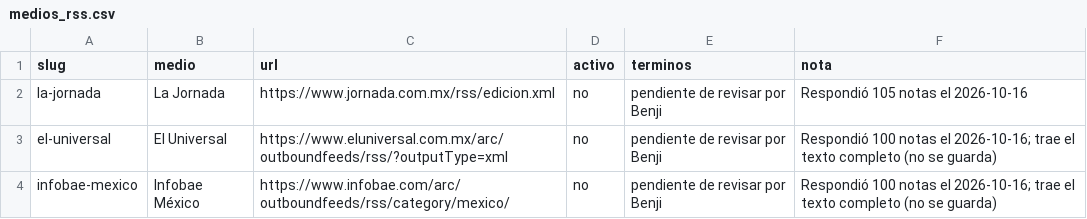
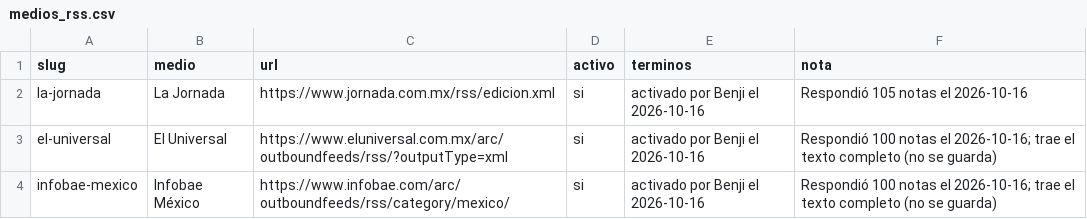
Before and after one commit to bbenji444/Oraculo, a CSV file: fuentes/medios_rss.csv, drawn as a sheet.

```diff
--- a/fuentes/medios_rss.csv
+++ b/fuentes/medios_rss.csv
@@ -1,4 +1,4 @@
 slug,medio,url,activo,terminos,nota
-la-jornada,La Jornada,https://www.jornada.com.mx/rss/edicion.xml,no,pendiente de revisar por Benji,Respondió 105 notas el 2026-10-16
-el-universal,El Universal,https://www.eluniversal.com.mx/arc/outboundfeeds/rss/?outputType=xml,no,pendiente de revisar por Benji,Respondió 100 notas el 2026-10-16; trae el texto completo (no se guarda)
-infobae-mexico,Infobae México,https://www.infobae.com/arc/outboundfeeds/rss/category/mexico/,no,pendiente de revisar por Benji,Respondió 100 notas el 2026-10-16; trae el texto completo (no se guarda)
+la-jornada,La Jornada,https://www.jornada.com.mx/rss/edicion.xml,si,activado por Benji el 2026-10-16,Respondió 105 notas el 2026-10-16
+el-universal,El Universal,https://www.eluniversal.com.mx/arc/outboundfeeds/rss/?outputType=xml,si,activado por Benji el 2026-10-16,Respondió 100 notas el 2026-10-16; trae el texto completo (no se guarda)
+infobae-mexico,Infobae México,https://www.infobae.com/arc/outboundfeeds/rss/category/mexico/,si,activado por Benji el 2026-10-16,Respondió 100 notas el 2026-10-16; trae el texto completo (no se guarda)
```
Also changed, not shown: 4 other files.
